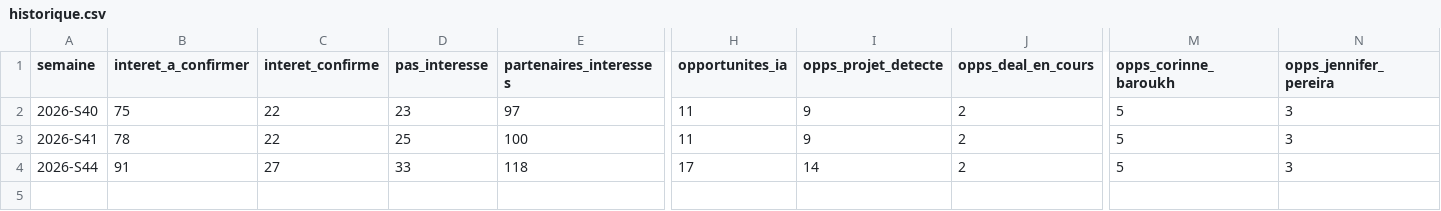
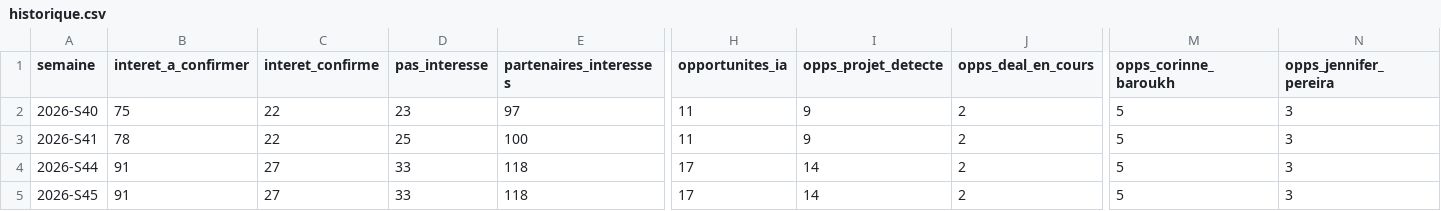
Before and after one commit to brouillercyrille-bit/Claude, a CSV file: challenge-ia/historique.csv, drawn as a sheet; only a part is shown, gaps mark what is left out; rows hold the shown columns only; the diff names each change by its address in the sheet, - before the commit and + after, or states it on an @@ line.

```diff
--- a/challenge-ia/historique.csv
+++ b/challenge-ia/historique.csv
+row 5: 2026-S45 | 91 | 27 | 33 | 118 | 17 | 14 | 2 | 5 | 3
```
Also changed, not shown: 7 other files.
